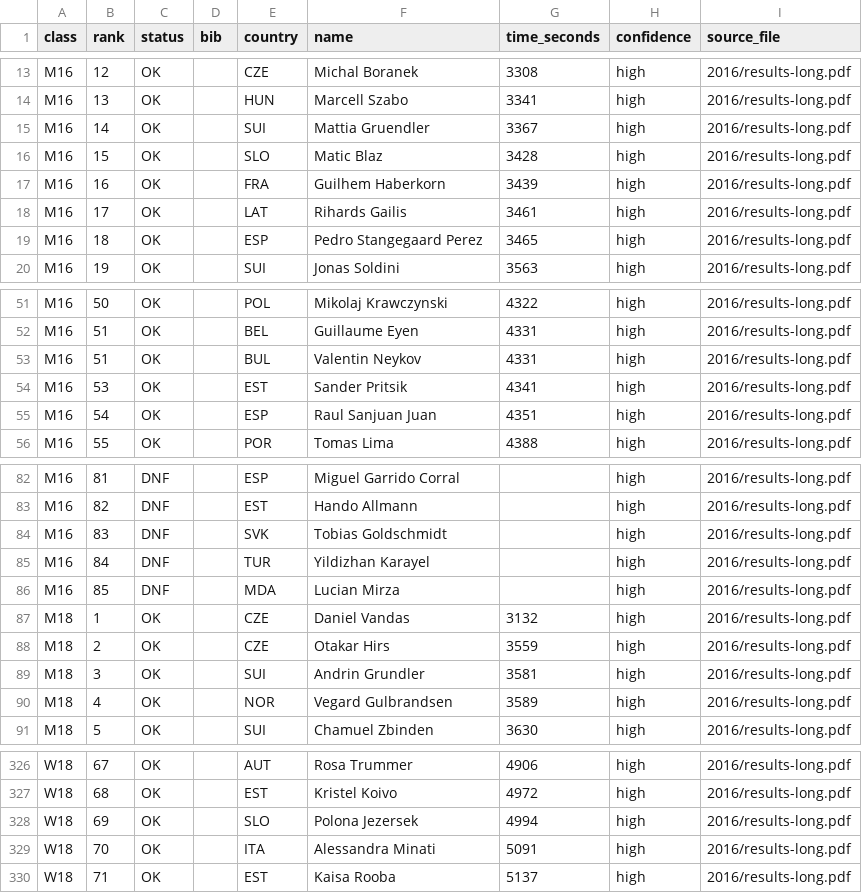
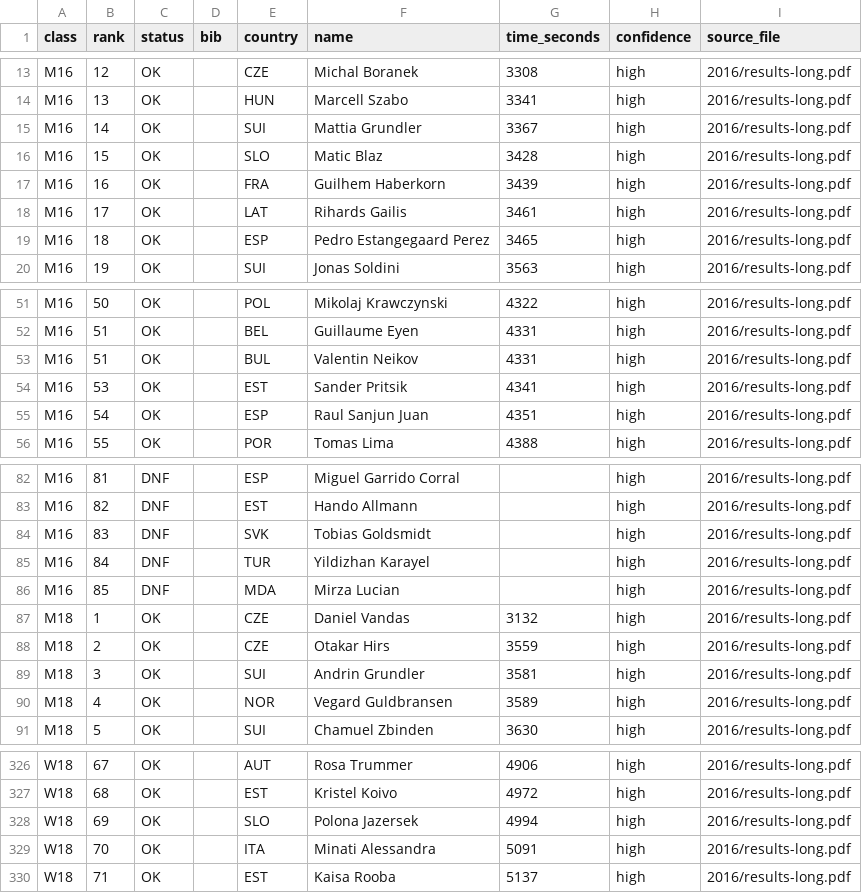
Before and after one commit to klemenkenda/eyoc-archive, a CSV file: results/2016/long.csv, drawn as a sheet; only a part is shown, gaps mark what is left out; the diff covers the shown part only.

```diff
--- a/results/2016/long.csv
+++ b/results/2016/long.csv
@@ -14,3 +14,3 @@ M16,12,OK,,CZE,Michal Boranek,3308,high,2016/results-long.pdf
 M16,13,OK,,HUN,Marcell Szabo,3341,high,2016/results-long.pdf
-M16,14,OK,,SUI,Mattia Gruendler,3367,high,2016/results-long.pdf
+M16,14,OK,,SUI,Mattia Grundler,3367,high,2016/results-long.pdf
 M16,15,OK,,SLO,Matic Blaz,3428,high,2016/results-long.pdf
@@ -18,3 +18,3 @@ M16,16,OK,,FRA,Guilhem Haberkorn,3439,high,2016/results-long.pdf
 M16,17,OK,,LAT,Rihards Gailis,3461,high,2016/results-long.pdf
-M16,18,OK,,ESP,Pedro Stangegaard Perez,3465,high,2016/results-long.pdf
+M16,18,OK,,ESP,Pedro Estangegaard Perez,3465,high,2016/results-long.pdf
 M16,19,OK,,SUI,Jonas Soldini,3563,high,2016/results-long.pdf
@@ -52,5 +52,5 @@ M16,50,OK,,POL,Mikolaj Krawczynski,4322,high,2016/results-long.pdf
 M16,51,OK,,BEL,Guillaume Eyen,4331,high,2016/results-long.pdf
-M16,51,OK,,BUL,Valentin Neykov,4331,high,2016/results-long.pdf
+M16,51,OK,,BUL,Valentin Neikov,4331,high,2016/results-long.pdf
 M16,53,OK,,EST,Sander Pritsik,4341,high,2016/results-long.pdf
-M16,54,OK,,ESP,Raul Sanjuan Juan,4351,high,2016/results-long.pdf
+M16,54,OK,,ESP,Raul Sanjun Juan,4351,high,2016/results-long.pdf
 M16,55,OK,,POR,Tomas Lima,4388,high,2016/results-long.pdf
@@ -83,5 +83,5 @@ M16,81,DNF,,ESP,Miguel Garrido Corral,,high,2016/results-long.pdf
 M16,82,DNF,,EST,Hando Allmann,,high,2016/results-long.pdf
-M16,83,DNF,,SVK,Tobias Goldschmidt,,high,2016/results-long.pdf
+M16,83,DNF,,SVK,Tobias Goldsmidt,,high,2016/results-long.pdf
 M16,84,DNF,,TUR,Yildizhan Karayel,,high,2016/results-long.pdf
-M16,85,DNF,,MDA,Lucian Mirza,,high,2016/results-long.pdf
+M16,85,DNF,,MDA,Mirza Lucian,,high,2016/results-long.pdf
 M18,1,OK,,CZE,Daniel Vandas,3132,high,2016/results-long.pdf
@@ -89,3 +89,3 @@ M18,2,OK,,CZE,Otakar Hirs,3559,high,2016/results-long.pdf
 M18,3,OK,,SUI,Andrin Grundler,3581,high,2016/results-long.pdf
-M18,4,OK,,NOR,Vegard Gulbrandsen,3589,high,2016/results-long.pdf
+M18,4,OK,,NOR,Vegard Guldbransen,3589,high,2016/results-long.pdf
 M18,5,OK,,SUI,Chamuel Zbinden,3630,high,2016/results-long.pdf
@@ -327,4 +327,4 @@ W18,67,OK,,AUT,Rosa Trummer,4906,high,2016/results-long.pdf
 W18,68,OK,,EST,Kristel Koivo,4972,high,2016/results-long.pdf
-W18,69,OK,,SLO,Polona Jezersek,4994,high,2016/results-long.pdf
-W18,70,OK,,ITA,Alessandra Minati,5091,high,2016/results-long.pdf
+W18,69,OK,,SLO,Polona Jazersek,4994,high,2016/results-long.pdf
+W18,70,OK,,ITA,Minati Alessandra,5091,high,2016/results-long.pdf
 W18,71,OK,,EST,Kaisa Rooba,5137,high,2016/results-long.pdf
```
Also changed, not shown: 13 edited cells elsewhere in this file, 5 other files.
